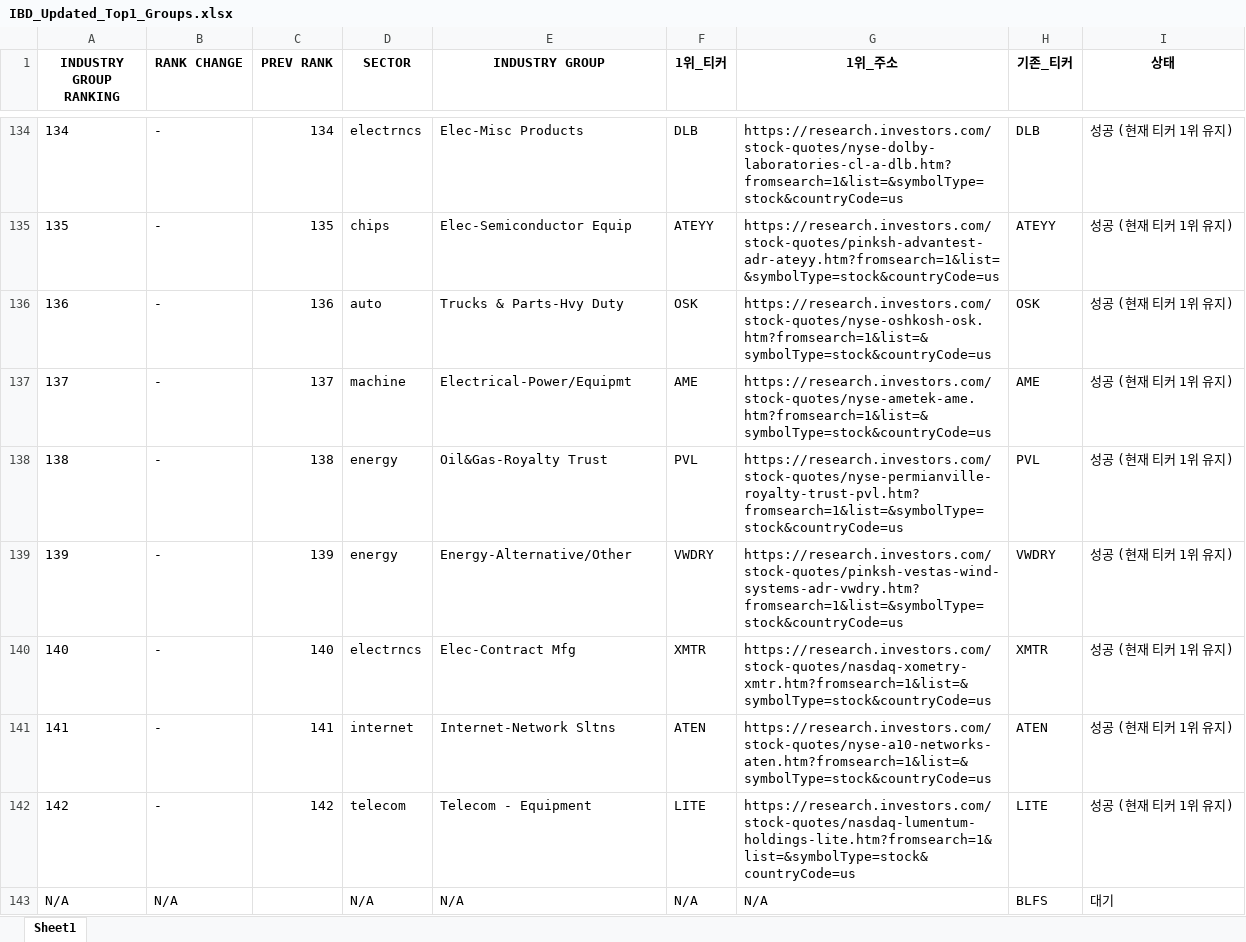
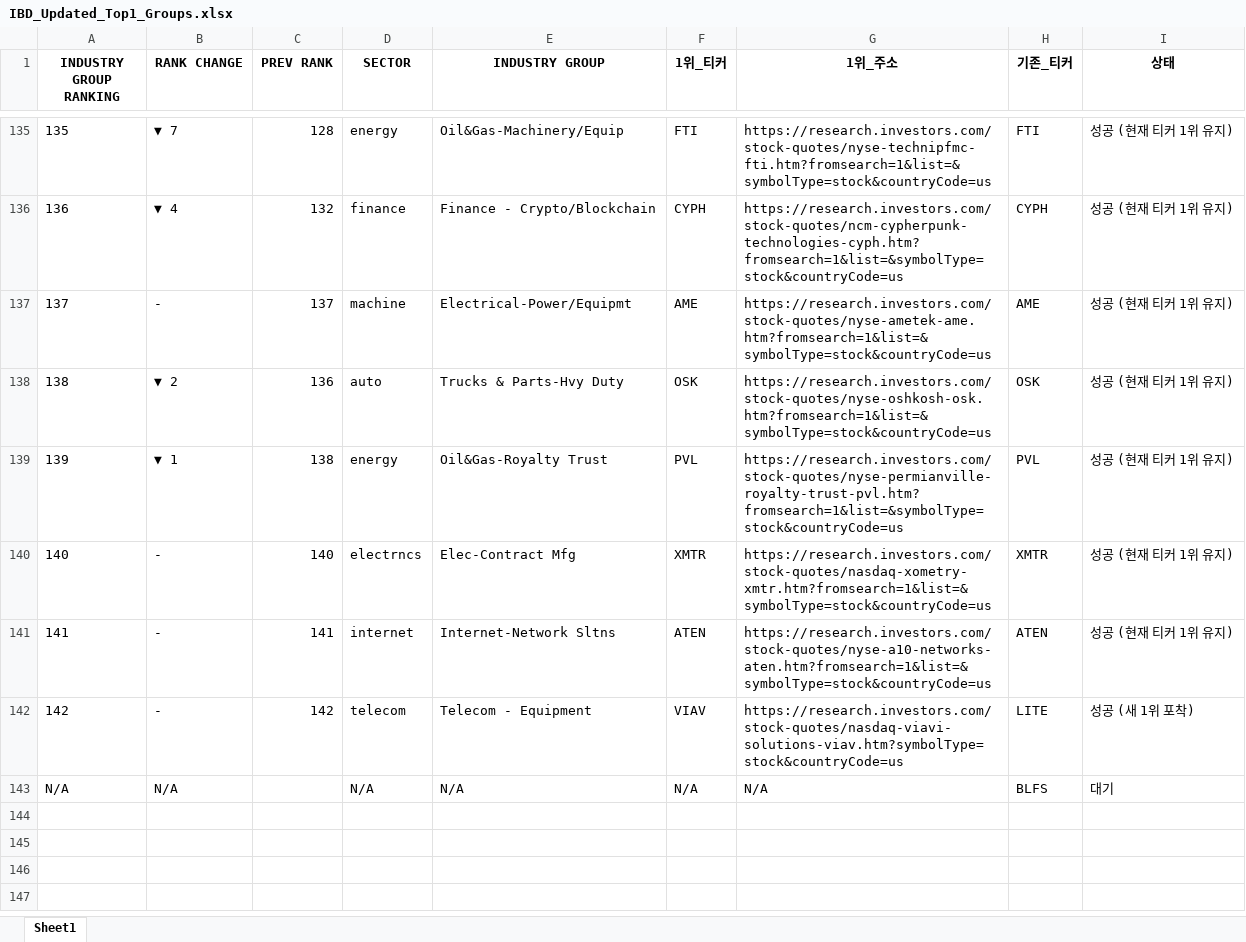
Before and after one commit to hjlee0421/ibd_top, an Excel workbook: IBD_Updated_Top1_Groups.xlsx, sheet Sheet1, drawn as a sheet; only a part is shown, gaps mark what is left out; values as stored, in another font and other column widths than the file's, no borders; removed rows and columns are numbered as before the commit, all else as after; the diff covers the shown part only; the diff names each change by its address in the sheet, - before the commit and + after, or states it on an @@ line.

```diff
--- a/IBD_Updated_Top1_Groups.xlsx (sheet Sheet1)
+++ b/IBD_Updated_Top1_Groups.xlsx (sheet Sheet1)
-row 134: 134 | - | 134 | electrncs | Elec-Misc Products | DLB | https://research.investors.com/stock-quotes/nyse-dolby-laboratories-cl-a-dlb.htm?fromsearch=1&list=&symbolType=stock&countryCode=us | DLB | 성공 (현재 티커 1위 유지)
-B135 (RANK CHANGE): -
+B135 (RANK CHANGE): ▼ 7
-C135 (PREV RANK): 135
+C135 (PREV RANK): 128
-D135 (SECTOR): chips
+D135 (SECTOR): energy
-E135 (INDUSTRY GROUP): Elec-Semiconductor Equip
+E135 (INDUSTRY GROUP): Oil&Gas-Machinery/Equip
-F135 (1위_티커): ATEYY
+F135 (1위_티커): FTI
-G135 (1위_주소): https://research.investors.com/stock-quotes/pinksh-advantest-adr-ateyy.htm?fromsearch=1&list=&symbolType=stock&countryCode=us
+G135 (1위_주소): https://research.investors.com/stock-quotes/nyse-technipfmc-fti.htm?fromsearch=1&list=&symbolType=stock&countryCode=us
-H135 (기존_티커): ATEYY
+H135 (기존_티커): FTI
-B136 (RANK CHANGE): -
+B136 (RANK CHANGE): ▼ 4
-C136 (PREV RANK): 136
+C136 (PREV RANK): 132
-D136 (SECTOR): auto
+D136 (SECTOR): finance
-E136 (INDUSTRY GROUP): Trucks & Parts-Hvy Duty
+E136 (INDUSTRY GROUP): Finance - Crypto/Blockchain
-F136 (1위_티커): OSK
+F136 (1위_티커): CYPH
-G136 (1위_주소): https://research.investors.com/stock-quotes/nyse-oshkosh-osk.htm?fromsearch=1&list=&symbolType=stock&countryCode=us
+G136 (1위_주소): https://research.investors.com/stock-quotes/ncm-cypherpunk-technologies-cyph.htm?fromsearch=1&list=&symbolType=stock&countryCode=us
-H136 (기존_티커): OSK
+H136 (기존_티커): CYPH
-B138 (RANK CHANGE): -
+B138 (RANK CHANGE): ▼ 2
-C138 (PREV RANK): 138
+C138 (PREV RANK): 136
-D138 (SECTOR): energy
+D138 (SECTOR): auto
-E138 (INDUSTRY GROUP): Oil&Gas-Royalty Trust
+E138 (INDUSTRY GROUP): Trucks & Parts-Hvy Duty
-F138 (1위_티커): PVL
+F138 (1위_티커): OSK
-G138 (1위_주소): https://research.investors.com/stock-quotes/nyse-permianville-royalty-trust-pvl.htm?fromsearch=1&list=&symbolType=stock&countryCode=us
+G138 (1위_주소): https://research.investors.com/stock-quotes/nyse-oshkosh-osk.htm?fromsearch=1&list=&symbolType=stock&countryCode=us
-H138 (기존_티커): PVL
+H138 (기존_티커): OSK
-B139 (RANK CHANGE): -
+B139 (RANK CHANGE): ▼ 1
-C139 (PREV RANK): 139
+C139 (PREV RANK): 138
-E139 (INDUSTRY GROUP): Energy-Alternative/Other
+E139 (INDUSTRY GROUP): Oil&Gas-Royalty Trust
-F139 (1위_티커): VWDRY
+F139 (1위_티커): PVL
-G139 (1위_주소): https://research.investors.com/stock-quotes/pinksh-vestas-wind-systems-adr-vwdry.htm?fromsearch=1&list=&symbolType=stock&countryCode=us
+G139 (1위_주소): https://research.investors.com/stock-quotes/nyse-permianville-royalty-trust-pvl.htm?fromsearch=1&list=&symbolType=stock&countryCode=us
-H139 (기존_티커): VWDRY
+H139 (기존_티커): PVL
-F142 (1위_티커): LITE
+F142 (1위_티커): VIAV
-G142 (1위_주소): https://research.investors.com/stock-quotes/nasdaq-lumentum-holdings-lite.htm?fromsearch=1&list=&symbolType=stock&countryCode=us
+G142 (1위_주소): https://research.investors.com/stock-quotes/nasdaq-viavi-solutions-viav.htm?symbolType=stock&countryCode=us
-I142 (상태): 성공 (현재 티커 1위 유지)
+I142 (상태): 성공 (새 1위 포착)
```
Also changed, not shown: 3 added rows, 2 removed rows and 909 edited cells elsewhere in this sheet, 1 other file.
